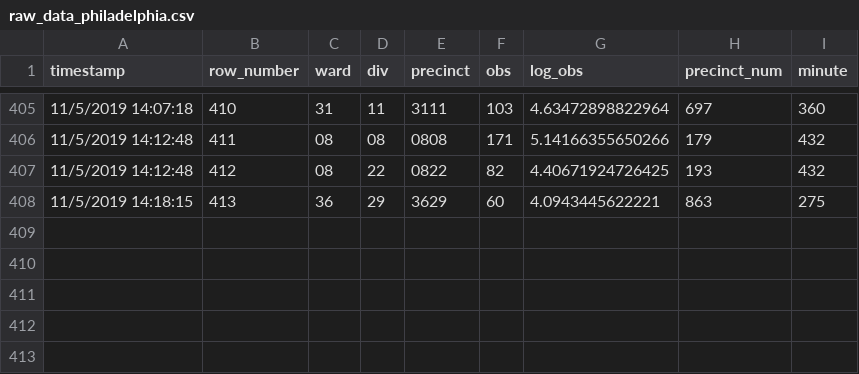
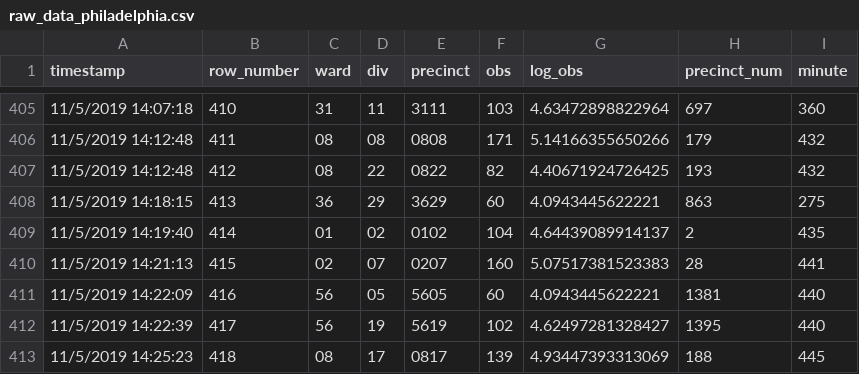
Before and after one commit to jtannen/jtannen.github.io, a CSV file: raw_data_philadelphia.csv, drawn as a sheet; only a part is shown, gaps mark what is left out.

```diff
--- a/raw_data_philadelphia.csv
+++ b/raw_data_philadelphia.csv
@@ -408 +408,6 @@
 "11/5/2019 14:18:15",413,"36","29","3629",60,4.0943445622221,863,275
+"11/5/2019 14:19:40",414,"01","02","0102",104,4.64439089914137,2,435
+"11/5/2019 14:21:13",415,"02","07","0207",160,5.07517381523383,28,441
+"11/5/2019 14:22:09",416,"56","05","5605",60,4.0943445622221,1381,440
+"11/5/2019 14:22:39",417,"56","19","5619",102,4.62497281328427,1395,440
+"11/5/2019 14:25:23",418,"08","17","0817",139,4.93447393313069,188,445
```
Also changed, not shown: precinct_turnout_philadelphia.csv, 1 other file.
